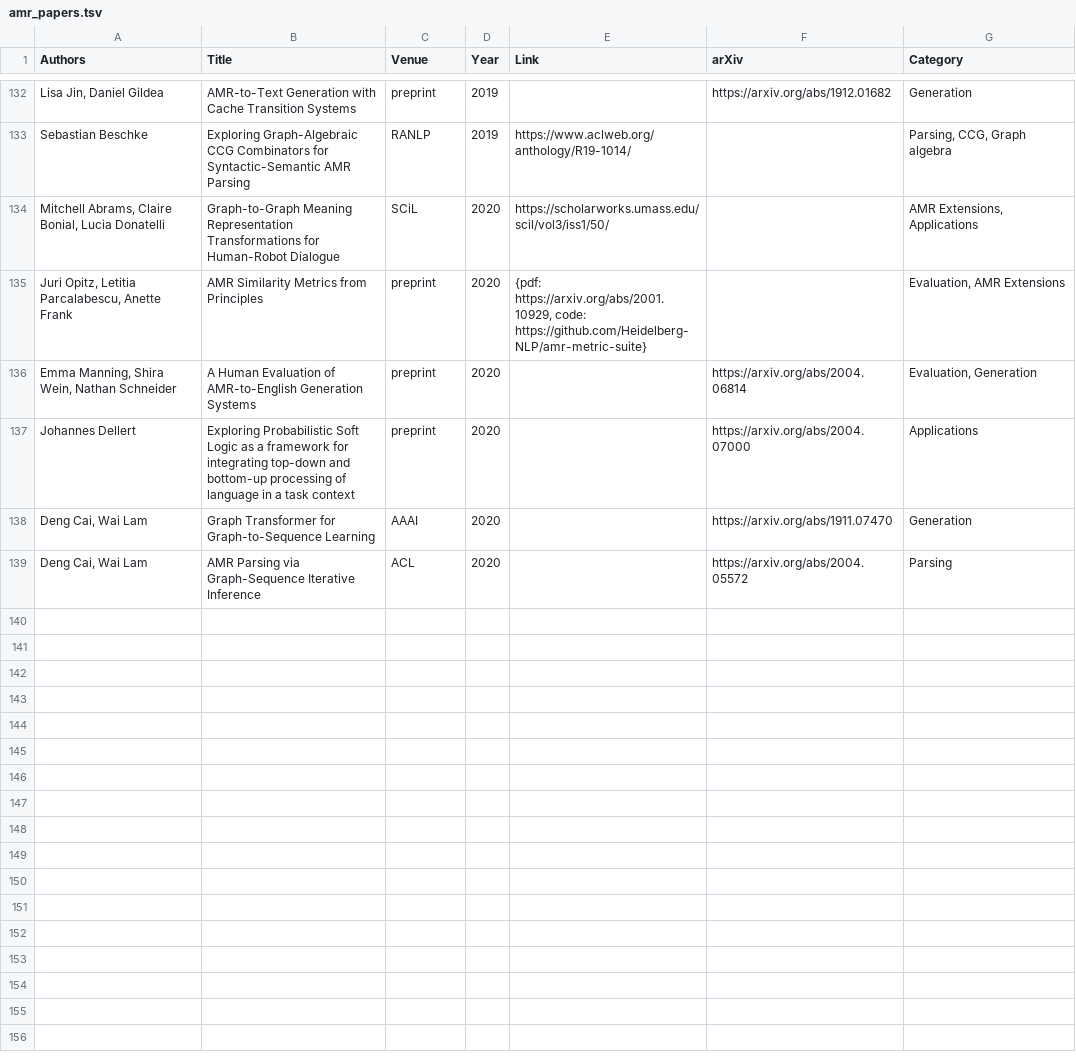
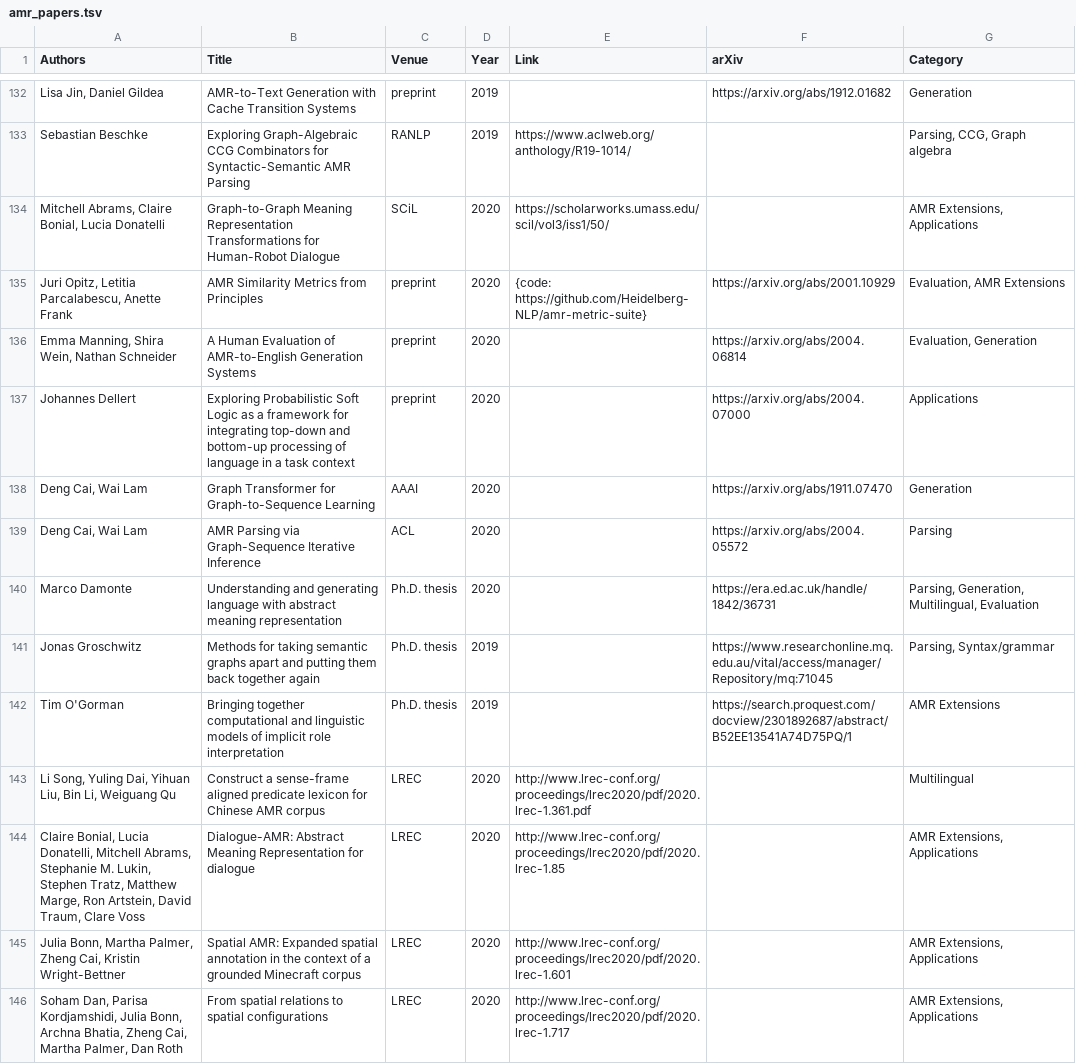
Before and after one commit to nert-nlp/AMR-Bibliography, a TSV file: data/amr_papers.tsv, drawn as a sheet; only a part is shown, gaps mark what is left out; the diff names each change by its address in the sheet, - before the commit and + after, or states it on an @@ line.

Commit message:
4 LREC papers; 3 theses; arXiv link

```diff
--- a/data/amr_papers.tsv
+++ b/data/amr_papers.tsv
-E135 (Link): {pdf: https://arxiv.org/abs/2001.10929, code: https://github.com/Heidelberg-NLP/amr-metric-suite}
+E135 (Link): {code: https://github.com/Heidelberg-NLP/amr-metric-suite}
-F135 (arXiv): (empty)
+F135 (arXiv): https://arxiv.org/abs/2001.10929
+row 140: Marco Damonte | Understanding and generating language with abstract meaning representation | Ph.D. thesis | 2020 |  | https://era.ed.ac.uk/handle/1842/36731 | Parsing, Generation, Multilingual, Evaluation
+row 141: Jonas Groschwitz | Methods for taking semantic graphs apart and putting them back together again | Ph.D. thesis | 2019 |  | https://www.researchonline.mq.edu.au/vital/access/manager/Repository/mq:71045 | Parsing, Syntax/grammar
+row 142: Tim O'Gorman | Bringing together computational and linguistic models of implicit role interpretation | Ph.D. thesis | 2019 |  | https://search.proquest.com/docview/2301892687/abstract/B52EE13541A74D75PQ/1 | AMR Extensions
+row 143: Li Song, Yuling Dai, Yihuan Liu, Bin Li, Weiguang Qu | Construct a sense-frame aligned predicate lexicon for Chinese AMR corpus | LREC | 2020 | http://www.lrec-conf.org/proceedings/lrec2020/pdf/2020.lrec-1.361.pdf |  | Multilingual
+row 144: Claire Bonial, Lucia Donatelli, Mitchell Abrams, Stephanie M. Lukin, Stephen Tratz, Matthew Marge, Ron Artstein, David Traum, Clare Voss | Dialogue-AMR: Abstract Meaning Representation for dialogue | LREC | 2020 | http://www.lrec-conf.org/proceedings/lrec2020/pdf/2020.lrec-1.85 |  | AMR Extensions, Applications
+row 145: Julia Bonn, Martha Palmer, Zheng Cai, Kristin Wright-Bettner | Spatial AMR: Expanded spatial annotation in the context of a grounded Minecraft corpus | LREC | 2020 | http://www.lrec-conf.org/proceedings/lrec2020/pdf/2020.lrec-1.601 |  | AMR Extensions, Applications
+row 146: Soham Dan, Parisa Kordjamshidi, Julia Bonn, Archna Bhatia, Zheng Cai, Martha Palmer, Dan Roth | From spatial relations to spatial configurations | LREC | 2020 | http://www.lrec-conf.org/proceedings/lrec2020/pdf/2020.lrec-1.717 |  | AMR Extensions, Applications
```
